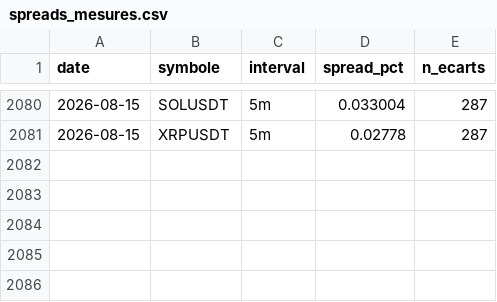
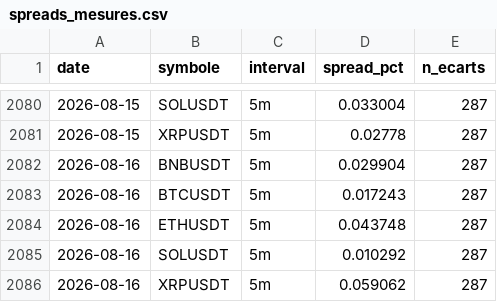
Before and after one commit to David-GNLF/marketlab, a CSV file: data_local/spreads_mesures.csv, drawn as a sheet; only a part is shown, gaps mark what is left out; the diff names each change by its address in the sheet, - before the commit and + after, or states it on an @@ line.

```diff
--- a/data_local/spreads_mesures.csv
+++ b/data_local/spreads_mesures.csv
+row 2082: 2026-08-16 | BNBUSDT | 5m | 0.029904 | 287
+row 2083: 2026-08-16 | BTCUSDT | 5m | 0.017243 | 287
+row 2084: 2026-08-16 | ETHUSDT | 5m | 0.043748 | 287
+row 2085: 2026-08-16 | SOLUSDT | 5m | 0.010292 | 287
+row 2086: 2026-08-16 | XRPUSDT | 5m | 0.059062 | 287
```
Also changed, not shown: data_local/banc_ventes.csv, data_local/journal_chaine.csv, 7 other files.
